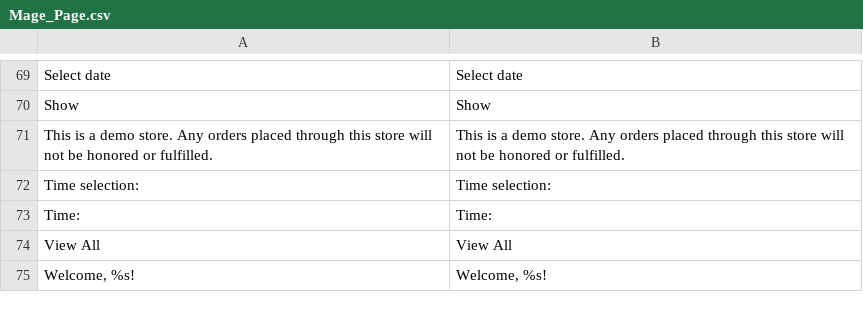
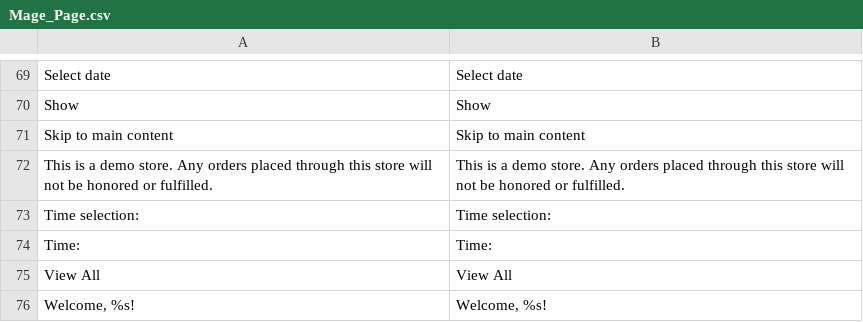
Before and after one commit to MahoCommerce/maho, a CSV file: app/locale/en_US/Mage_Page.csv, drawn as a sheet; only a part is shown, gaps mark what is left out; the diff names each change by its address in the sheet, - before the commit and + after, or states it on an @@ line.

Commit message:
Added "skip to main content" link at the beginning of every page

```diff
--- a/app/locale/en_US/Mage_Page.csv
+++ b/app/locale/en_US/Mage_Page.csv
+row 71: Skip to main content | Skip to main content
```
Also changed, not shown: 5 other files.
